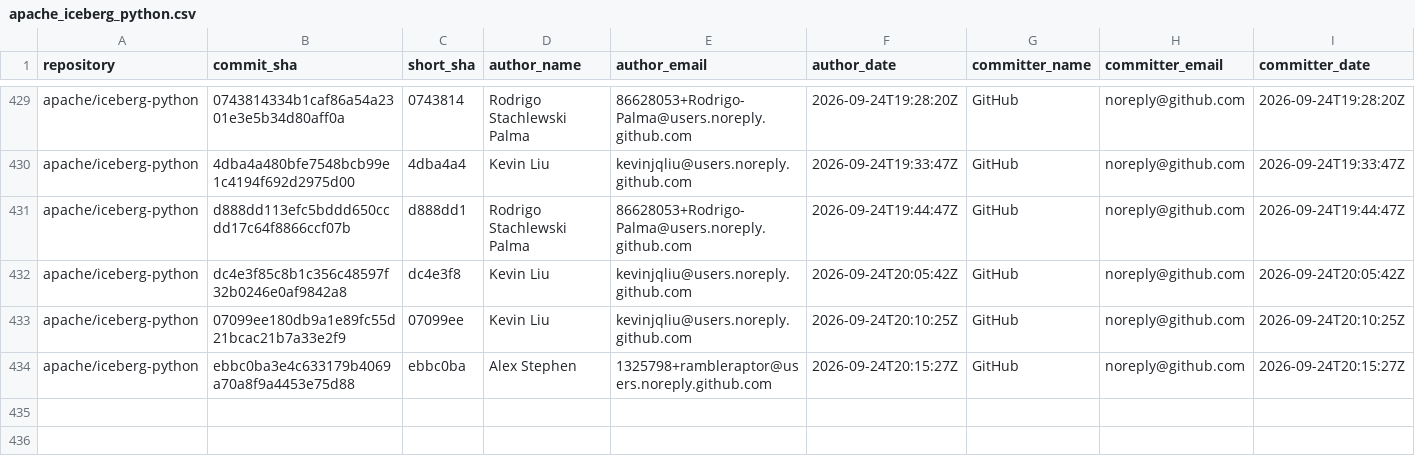
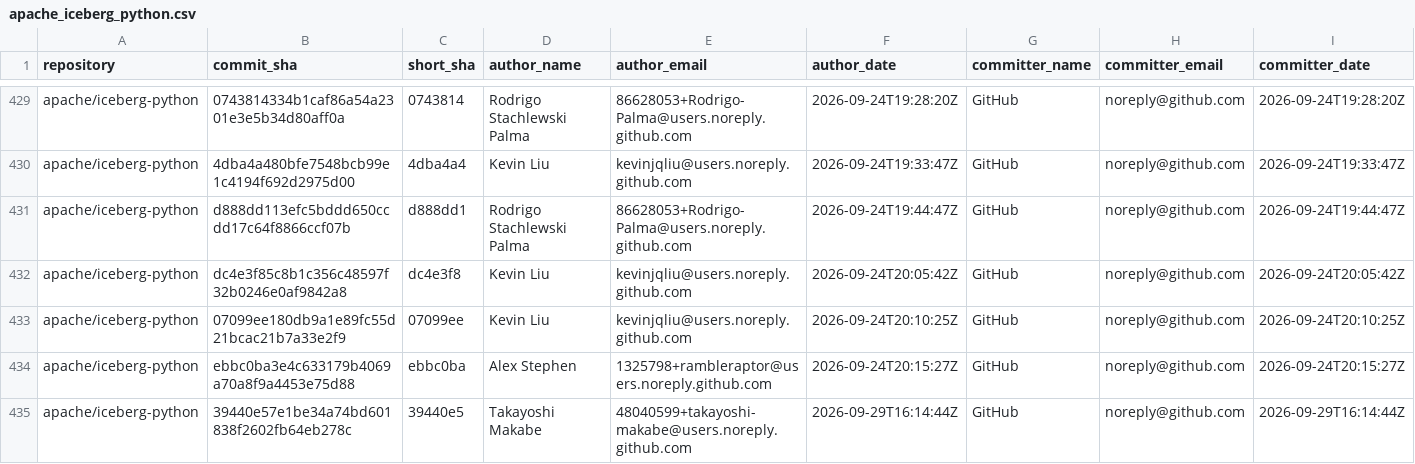
Before and after one commit to kevinjqliu/iceberg-activity-tracker, a CSV file: data/commits/apache_iceberg_python.csv, drawn as a sheet; only a part is shown, gaps mark what is left out; rows hold the shown columns only; the diff names each change by its address in the sheet, - before the commit and + after, or states it on an @@ line.

```diff
--- a/data/commits/apache_iceberg_python.csv
+++ b/data/commits/apache_iceberg_python.csv
+row 435: apache/iceberg-python | 39440e57e1be34a74bd601838f2602fb64eb278c | 39440e5 | Takayoshi Makabe | 48040599+takayoshi-makabe@users.noreply.github.com | 2026-09-29T16:14:44Z | GitHub | noreply@github.com | 2026-09-29T16:14:44Z
```
Also changed, not shown: data/commits/apache_iceberg.csv, data/commits/apache_iceberg_cpp.csv, 2 other files.
